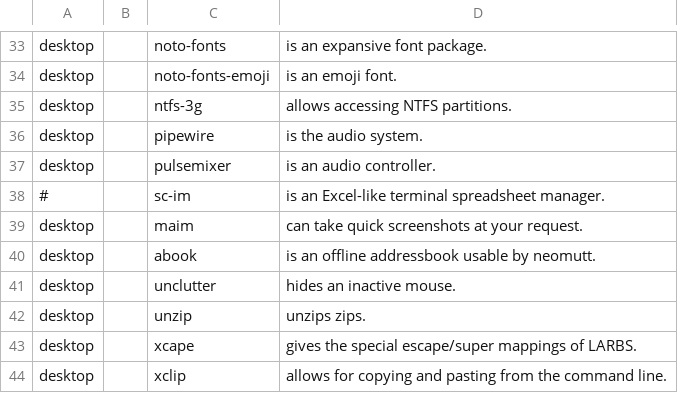
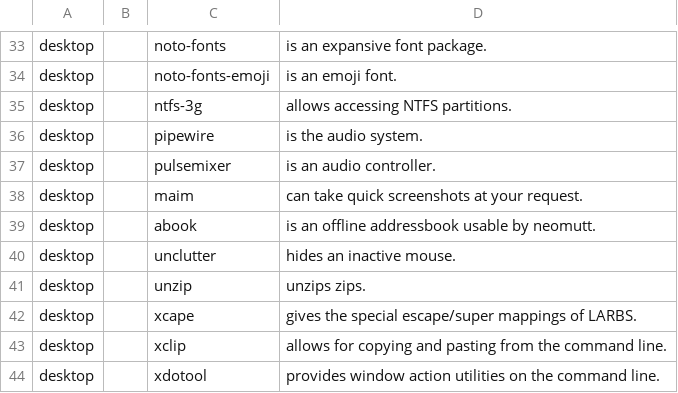
Before and after one commit to ivi-vink/flake, a CSV file: progs.csv, drawn as a sheet; only a part is shown, gaps mark what is left out; the shorter side is filled out with more unchanged rows.

Commit message:
update progs mvbs.sh

```diff
--- a/progs.csv
+++ b/progs.csv
@@ -37,3 +37,2 @@ desktop,,pipewire,"is the audio system."
 desktop,,pulsemixer,"is an audio controller."
-# ,,sc-im,"is an Excel-like terminal spreadsheet manager."
 desktop,,maim,"can take quick screenshots at your request."
```
Also changed, not shown: 1 other file.
